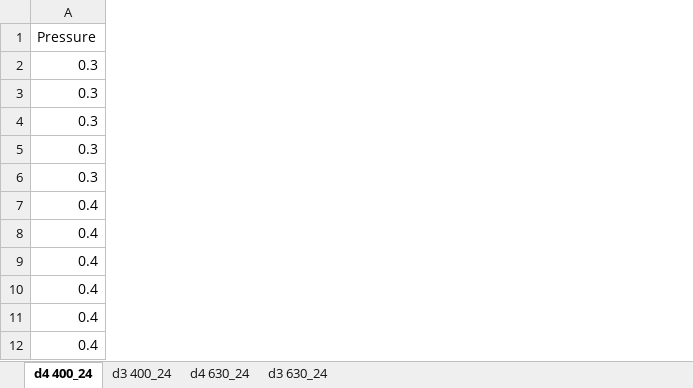
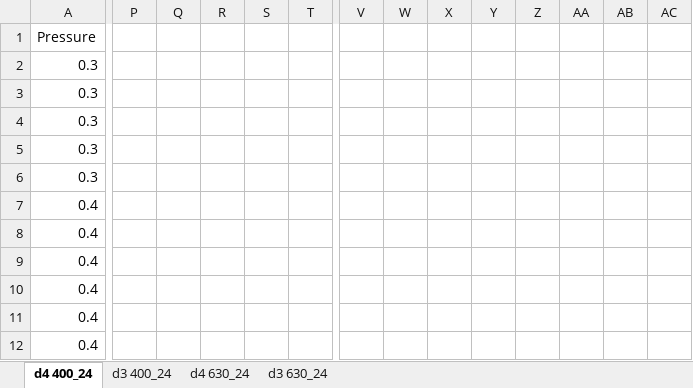
Before and after one commit to andertei/Prosjektoppgave, an Excel workbook: Resultater/Resultater.xlsx, sheet d4 400_24, drawn as a sheet; only a part is shown, gaps mark what is left out; values as stored, in another font and other column widths than the file's, no borders; charts and pictures not drawn; the diff covers the shown part only; the diff names each change by its address in the sheet, - before the commit and + after, or states it on an @@ line.

Commit message:
d4 400_24 successrate

```diff
--- a/Resultater/Resultater.xlsx (sheet d4 400_24)
+++ b/Resultater/Resultater.xlsx (sheet d4 400_24)
+column P, empty
+column Q, empty
+column R, empty
+column S, empty
+column T, empty
+column V, empty
+column W, empty
+column X, empty
+column Y, empty
+column Z, empty
+column AA, empty
+column AB, empty
+column AC, empty
```
Also changed, not shown: 41 added rows, 8 added columns and 2 edited cells elsewhere in this sheet, charts or pictures.
